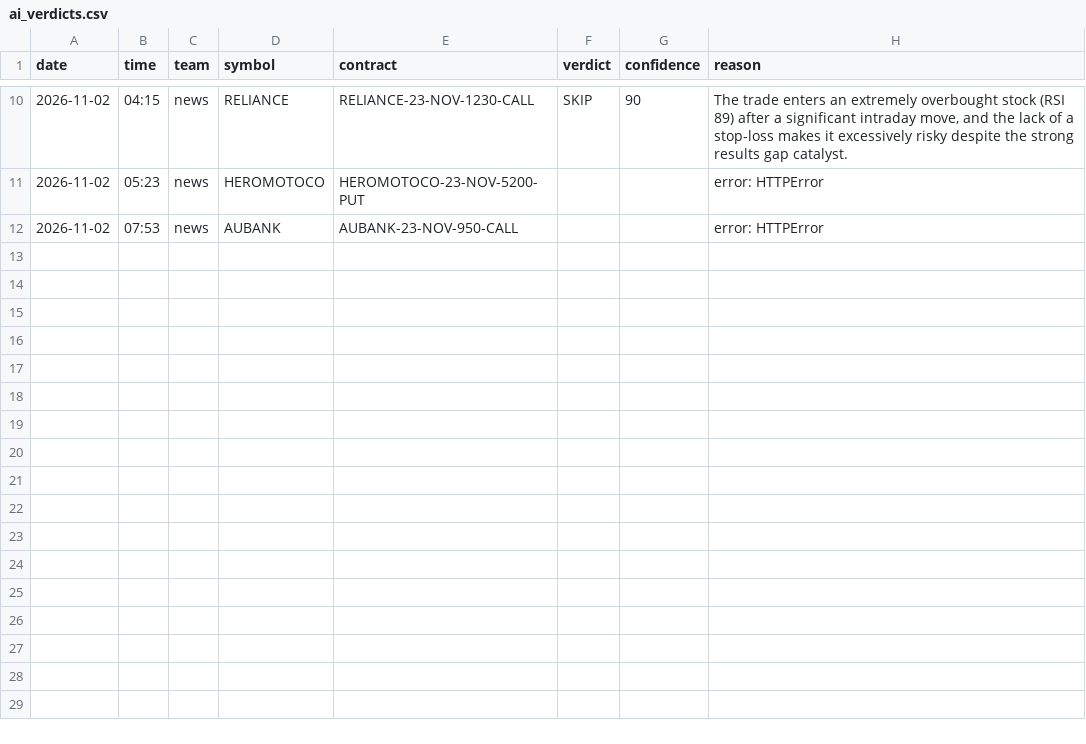
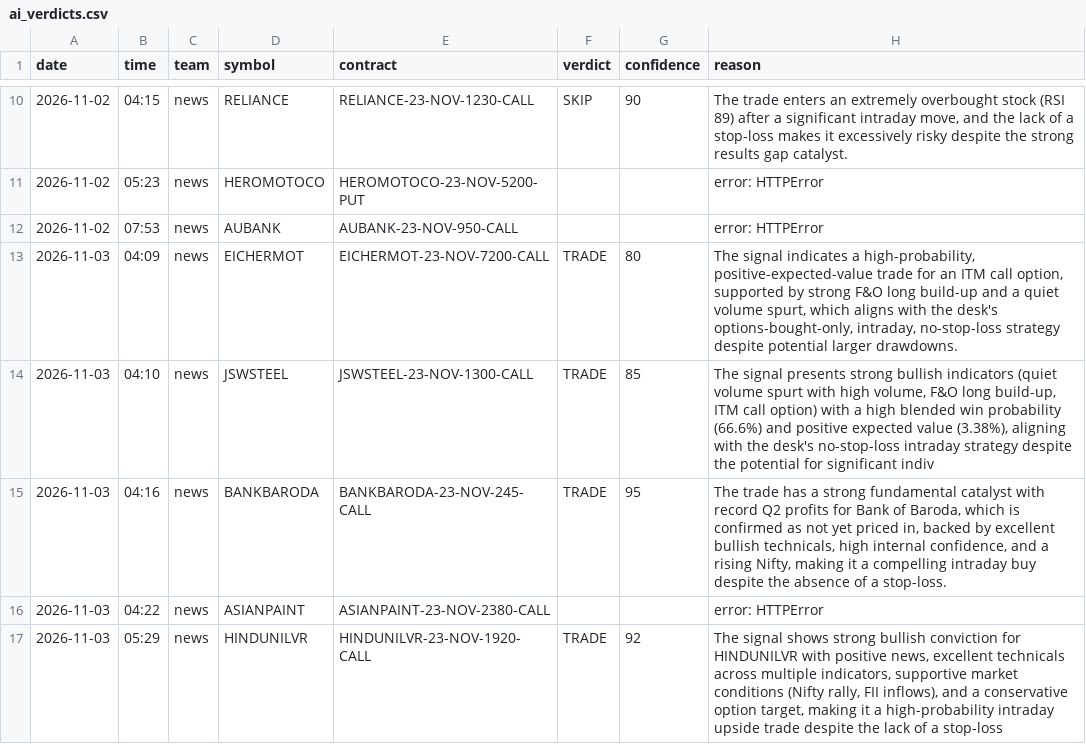
Before and after one commit to vishnupadma007-oss/Stock-market-scanner-of-India, a CSV file: journal/ai_verdicts.csv, drawn as a sheet; only a part is shown, gaps mark what is left out; the diff names each change by its address in the sheet, - before the commit and + after, or states it on an @@ line.

```diff
--- a/journal/ai_verdicts.csv
+++ b/journal/ai_verdicts.csv
+row 13: 2026-11-03 | 04:09 | news | EICHERMOT | EICHERMOT-23-NOV-7200-CALL | TRADE | 80 | The signal indicates a high-probability, positive-expected-value trade for an ITM call option, supported by strong F&O long build-up and a quiet volume spurt, which aligns with the desk's options-bought-only, intraday, no-stop-loss strategy despite potential larger drawdowns.
+row 14: 2026-11-03 | 04:10 | news | JSWSTEEL | JSWSTEEL-23-NOV-1300-CALL | TRADE | 85 | The signal presents strong bullish indicators (quiet volume spurt with high volume, F&O long build-up, ITM call option) with a high blended win probability (66.6%) and positive expected value (3.38%), aligning with the desk's no-stop-loss intraday strategy despite the potential for significant indiv
+row 15: 2026-11-03 | 04:16 | news | BANKBARODA | BANKBARODA-23-NOV-245-CALL | TRADE | 95 | The trade has a strong fundamental catalyst with record Q2 profits for Bank of Baroda, which is confirmed as not yet priced in, backed by excellent bullish technicals, high internal confidence, and a rising Nifty, making it a compelling intraday buy despite the absence of a stop-loss.
+row 16: 2026-11-03 | 04:22 | news | ASIANPAINT | ASIANPAINT-23-NOV-2380-CALL |  |  | error: HTTPError
+row 17: 2026-11-03 | 05:29 | news | HINDUNILVR | HINDUNILVR-23-NOV-1920-CALL | TRADE | 92 | The signal shows strong bullish conviction for HINDUNILVR with positive news, excellent technicals across multiple indicators, supportive market conditions (Nifty rally, FII inflows), and a conservative option target, making it a high-probability intraday upside trade despite the lack of a stop-loss
```
Also changed, not shown: journal/announcements.csv, journal/news_ideas.csv, 2 other files.
